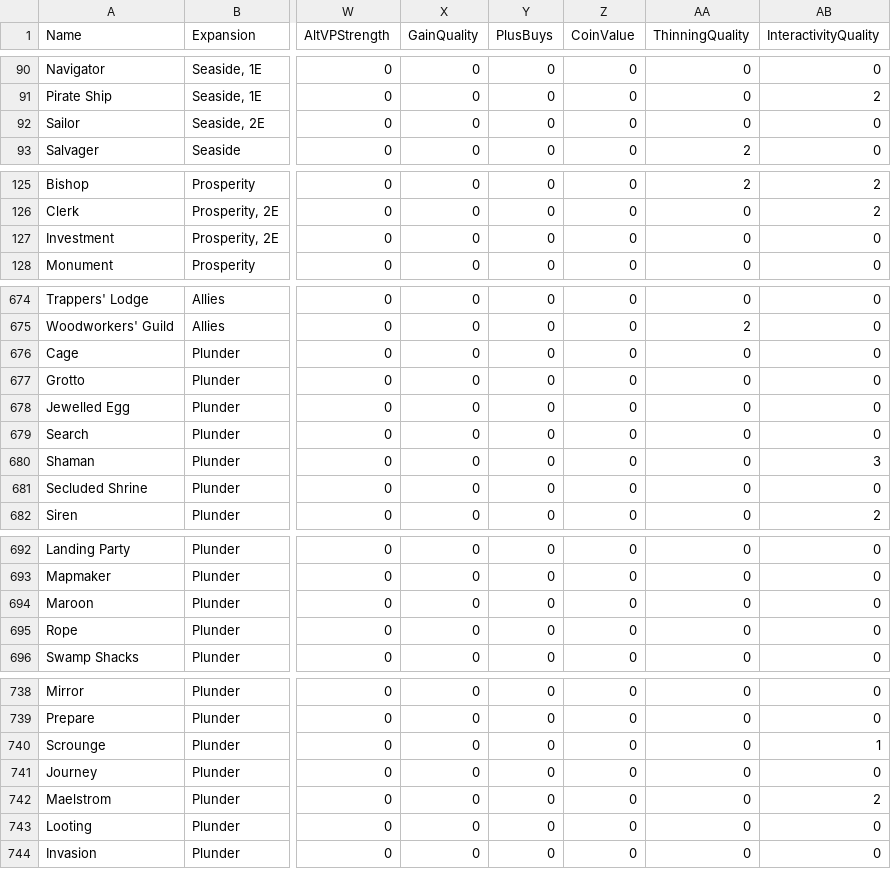
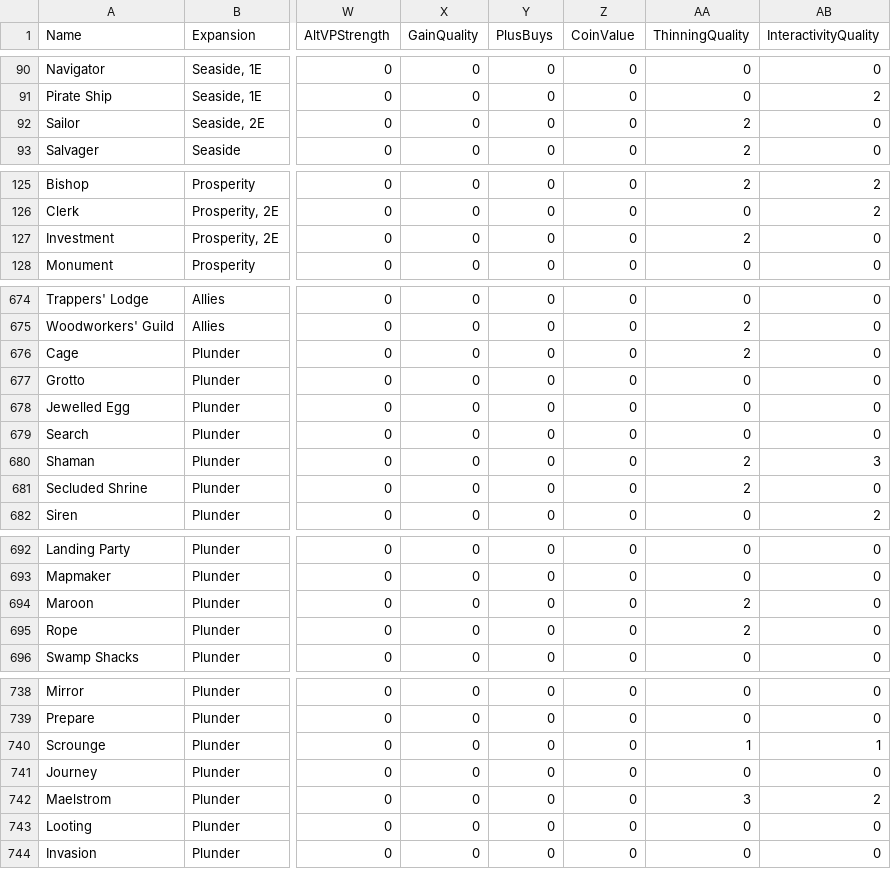
Before and after one commit to Fabian-Balzer/Randomkingdominion, a CSV file: card_info/good_card_data.csv, drawn as a sheet; only a part is shown, gaps mark what is left out; the diff covers the shown part only; the diff names each change by its address in the sheet, - before the commit and + after, or states it on an @@ line.

Commit message:
Brought thinning qualities up to speed

```diff
--- a/card_info/good_card_data.csv
+++ b/card_info/good_card_data.csv
-AA92 (ThinningQuality): 0
+AA92 (ThinningQuality): 2
-AA127 (ThinningQuality): 0
+AA127 (ThinningQuality): 2
-AA676 (ThinningQuality): 0
+AA676 (ThinningQuality): 2
-AA680:AA681 (ThinningQuality): 0
+AA680:AA681 (ThinningQuality): 2
-AA694:AA695 (ThinningQuality): 0
+AA694:AA695 (ThinningQuality): 2
-AA740 (ThinningQuality): 0
+AA740 (ThinningQuality): 1
-AA742 (ThinningQuality): 0
+AA742 (ThinningQuality): 3
```
Also changed, not shown: 8 edited cells elsewhere in this file, 3 other files.
